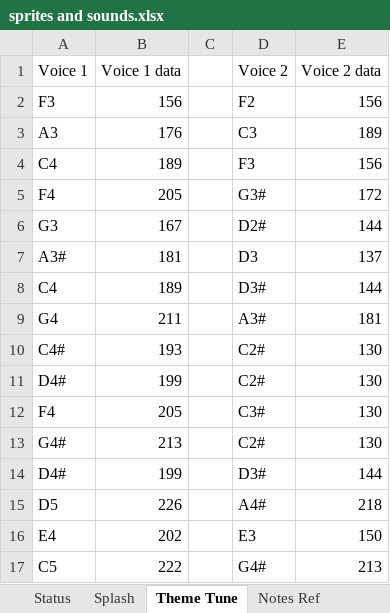
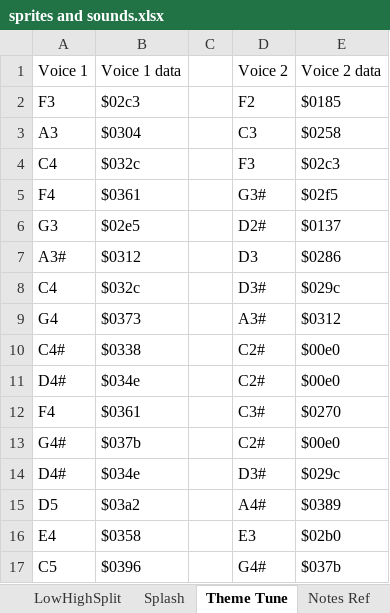
Before and after one commit to raspberrypioneer/C16BoulderDash, an Excel workbook: utilities/sprites and sounds.xlsx, sheet Theme Tune, drawn as a sheet; only a part is shown; values as stored, in another font and other column widths than the file's, no borders; the diff covers the shown part only; the diff names each change by its address in the sheet, - before the commit and + after, or states it on an @@ line.

```diff
--- a/utilities/sprites and sounds.xlsx (sheet Theme Tune)
+++ b/utilities/sprites and sounds.xlsx (sheet Theme Tune)
-sheet tab: Status
-B2: 156
+B2: $02c3
-E2: 156
+E2: $0185
-B3: 176
+B3: $0304
-E3: 189
+E3: $0258
-B4: 189
+B4: $032c
-E4: 156
+E4: $02c3
-B5: 205
+B5: $0361
-E5: 172
+E5: $02f5
-B6: 167
+B6: $02e5
-E6: 144
+E6: $0137
-B7: 181
+B7: $0312
-E7: 137
+E7: $0286
-B8: 189
+B8: $032c
-E8: 144
+E8: $029c
-B9: 211
+B9: $0373
-E9: 181
+E9: $0312
-B10: 193
+B10: $0338
-E10:E11: 130
+E10:E11: $00e0
-B11: 199
+B11: $034e
-B12: 205
+B12: $0361
-E12: 130
+E12: $0270
-B13: 213
+B13: $037b
-E13: 130
+E13: $00e0
-B14: 199
+B14: $034e
-E14: 144
+E14: $029c
-B15: 226
+B15: $03a2
-E15: 218
+E15: $0389
-B16: 202
+B16: $0358
-E16: 150
+E16: $02b0
-B17: 222
+B17: $0396
-E17: 213
+E17: $037b
```
Also changed, not shown: 224 edited cells elsewhere in this sheet, sheet C16 tiles, sheet Cave colours, sheet Notes Ref, sheet C16 colour ref, sheet C16 BD tiles plan, other sheet tabs, formulas that keep their value, 6 other files.
